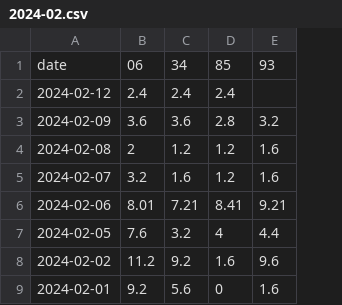
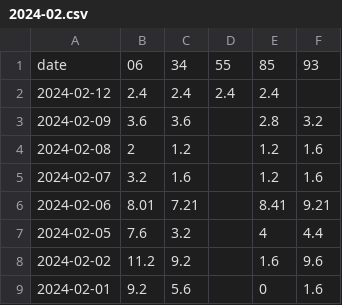
Before and after one commit to khlam/p90x, a CSV file: 2024-02.csv, drawn as a sheet; the diff names each change by its address in the sheet, - before the commit and + after, or states it on an @@ line.

Commit message:
Upload 2024-02.csv

```diff
--- a/2024-02.csv
+++ b/2024-02.csv
+column D, rows 1-2: 55 | 2.4
```
